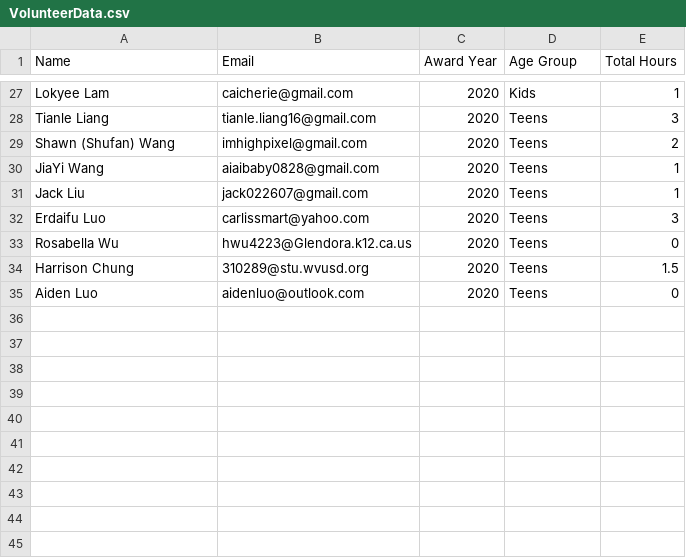
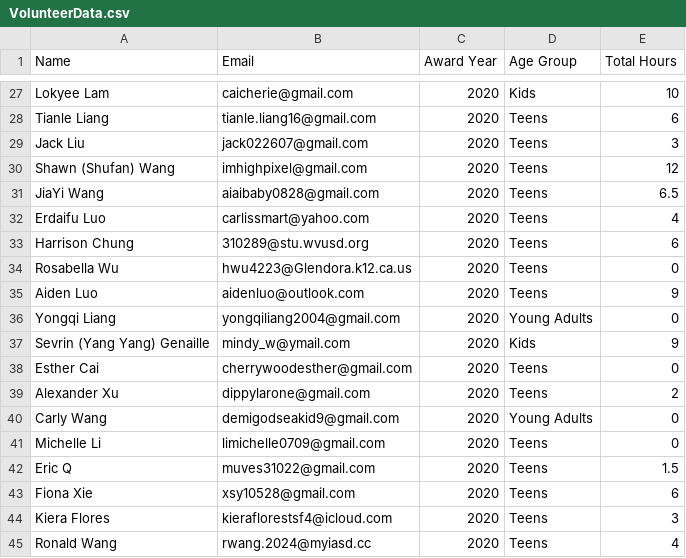
Before and after one commit to RiverNotHere/YDRCAP, a CSV file: files/VolunteerData.csv, drawn as a sheet; only a part is shown, gaps mark what is left out; the diff covers the shown part only.

Commit message:
[UPDATED] Synced changes to the export function
Signed-off-by: o0River0o <gyoushijie@gmail.com>

```diff
--- a/files/VolunteerData.csv
+++ b/files/VolunteerData.csv
@@ -27,9 +27,19 @@
-"Lokyee Lam","caicherie@gmail.com",2020,"Kids",1
-"Tianle Liang","tianle.liang16@gmail.com",2020,"Teens",3
-"Shawn (Shufan) Wang","imhighpixel@gmail.com",2020,"Teens",2
-"JiaYi Wang","aiaibaby0828@gmail.com",2020,"Teens",1
-"Jack Liu","jack022607@gmail.com",2020,"Teens",1
-"Erdaifu Luo","carlissmart@yahoo.com",2020,"Teens",3
+"Lokyee Lam","caicherie@gmail.com",2020,"Kids",10
+"Tianle Liang","tianle.liang16@gmail.com",2020,"Teens",6
+"Jack Liu","jack022607@gmail.com",2020,"Teens",3
+"Shawn (Shufan) Wang","imhighpixel@gmail.com",2020,"Teens",12
+"JiaYi Wang","aiaibaby0828@gmail.com",2020,"Teens",6.5
+"Erdaifu Luo","carlissmart@yahoo.com",2020,"Teens",4
+"Harrison  Chung","310289@stu.wvusd.org",2020,"Teens",6
 "Rosabella Wu","hwu4223@Glendora.k12.ca.us",2020,"Teens",0
-"Harrison  Chung","310289@stu.wvusd.org",2020,"Teens",1.5
-"Aiden  Luo","aidenluo@outlook.com",2020,"Teens",0
+"Aiden  Luo","aidenluo@outlook.com",2020,"Teens",9
+"Yongqi Liang","yongqiliang2004@gmail.com",2020,"Young Adults",0
+"Sevrin (Yang Yang) Genaille","mindy_w@ymail.com",2020,"Kids",9
+"Esther Cai","cherrywoodesther@gmail.com",2020,"Teens",0
+"Alexander Xu","dippylarone@gmail.com",2020,"Teens",2
+"Carly Wang","demigodseakid9@gmail.com",2020,"Young Adults",0
+"Michelle Li","limichelle0709@gmail.com",2020,"Teens",0
+"Eric Q","muves31022@gmail.com",2020,"Teens",1.5
+"Fiona Xie","xsy10528@gmail.com",2020,"Teens",6
+"Kiera Flores","kieraflorestsf4@icloud.com",2020,"Teens",3
+"Ronald Wang","rwang.2024@myiasd.cc",2020,"Teens",4
```
Also changed, not shown: 11 added rows, 11 removed rows and 10 edited cells elsewhere in this file, 1 other file.
